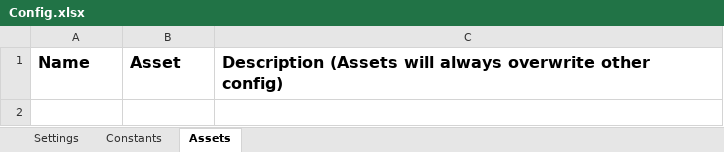
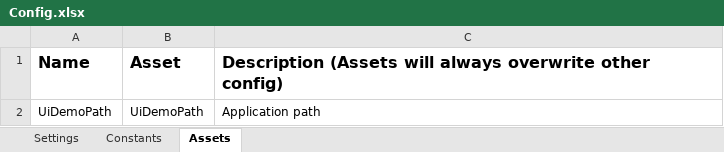
Before and after one commit to jpulidocom/uipath-reframework-uidemo, an Excel workbook: Data/Config.xlsx, sheet Assets, drawn as a sheet; values as stored, in another font and other column widths than the file's, no borders; the diff names each change by its address in the sheet, - before the commit and + after, or states it on an @@ line.

Commit message:
Procesos Framework personalizado para la aplicación UiDemo

```diff
--- a/Data/Config.xlsx (sheet Assets)
+++ b/Data/Config.xlsx (sheet Assets)
+row 2: UiDemoPath | UiDemoPath | Application path
```
Also changed, not shown: sheet Settings, sheet Constants, 21 other files.
